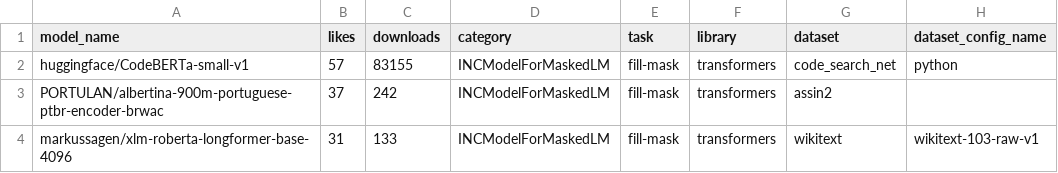
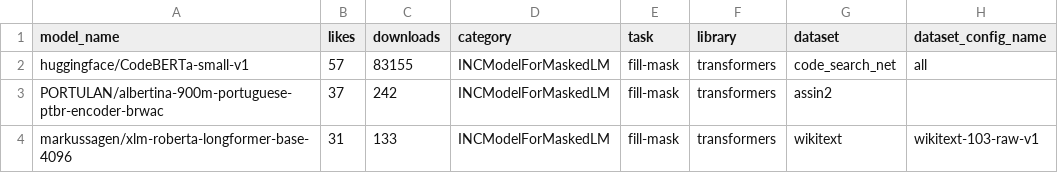
Before and after one commit to sarareg0412/quantization_examples, a CSV file: analysis/INC_models/INCModelForMaskedLM_model_data.csv, drawn as a sheet; only a part is shown.

Commit message:
Preparing for final run with optimized Question Answering model

```diff
--- a/analysis/INC_models/INCModelForMaskedLM_model_data.csv
+++ b/analysis/INC_models/INCModelForMaskedLM_model_data.csv
@@ -1,3 +1,3 @@
 model_name,likes,downloads,category,task,library,dataset,dataset_config_name
-huggingface/CodeBERTa-small-v1,57,83155,INCModelForMaskedLM,fill-mask,transformers,code_search_net,python
+huggingface/CodeBERTa-small-v1,57,83155,INCModelForMaskedLM,fill-mask,transformers,code_search_net,all
 PORTULAN/albertina-900m-portuguese-ptbr-encoder-brwac,37,242,INCModelForMaskedLM,fill-mask,transformers,assin2,
```
Also changed, not shown: 9 other files.
